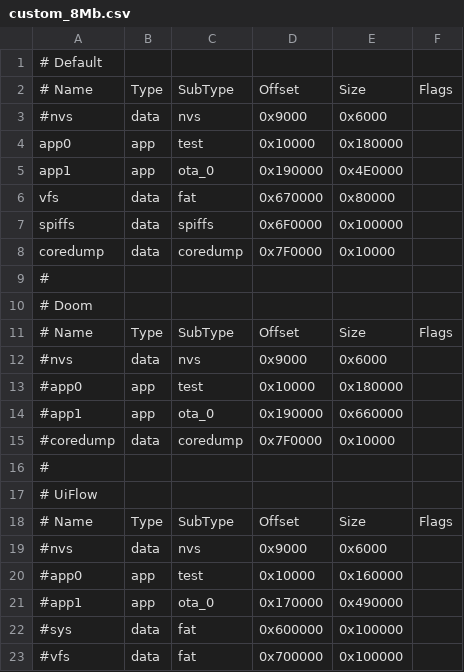
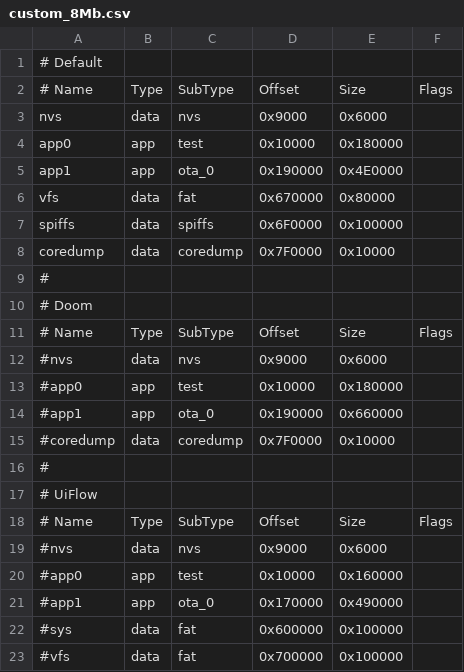
Before and after one commit to bmorcelli/M5Stick-Launcher, a CSV file: custom_8Mb.csv, drawn as a sheet.

Commit message:
Update custom_8Mb.csv

```diff
--- a/custom_8Mb.csv
+++ b/custom_8Mb.csv
@@ -2,3 +2,3 @@
 # Name,   Type, SubType, Offset,   Size, Flags
-#nvs,      data, nvs,     0x9000,   0x6000,
+nvs,      data, nvs,     0x9000,   0x6000,
 app0,     app,  test,    0x10000,  0x180000,
```
